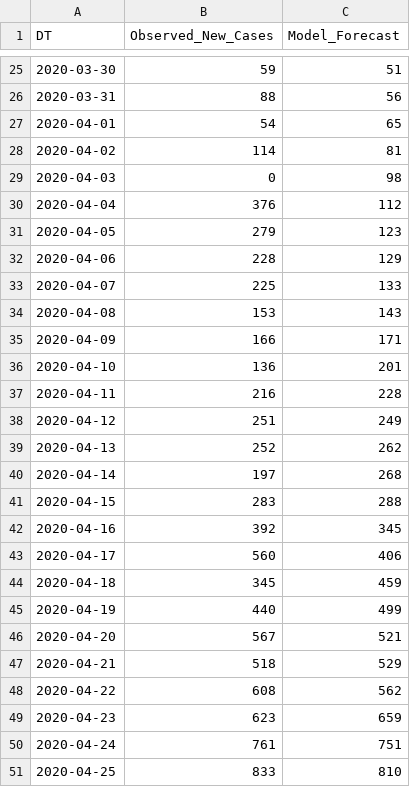
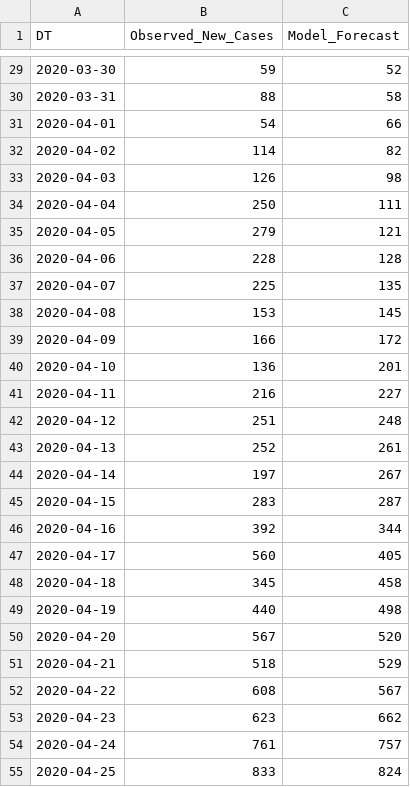
Before and after one commit to A1337CBS/covid19MLPredictor, a CSV file: data/model_output.csv, drawn as a sheet; only a part is shown, gaps mark what is left out; the diff covers the shown part only.

```diff
--- a/data/model_output.csv
+++ b/data/model_output.csv
@@ -25,27 +29,27 @@ DT,Observed_New_Cases,Model_Forecast
-2020-03-30,59,51
-2020-03-31,88,56
-2020-04-01,54,65
-2020-04-02,114,81
-2020-04-03,0,98
-2020-04-04,376,112
-2020-04-05,279,123
-2020-04-06,228,129
-2020-04-07,225,133
-2020-04-08,153,143
-2020-04-09,166,171
+2020-03-30,59,52
+2020-03-31,88,58
+2020-04-01,54,66
+2020-04-02,114,82
+2020-04-03,126,98
+2020-04-04,250,111
+2020-04-05,279,121
+2020-04-06,228,128
+2020-04-07,225,135
+2020-04-08,153,145
+2020-04-09,166,172
 2020-04-10,136,201
-2020-04-11,216,228
-2020-04-12,251,249
-2020-04-13,252,262
-2020-04-14,197,268
-2020-04-15,283,288
-2020-04-16,392,345
-2020-04-17,560,406
-2020-04-18,345,459
-2020-04-19,440,499
-2020-04-20,567,521
+2020-04-11,216,227
+2020-04-12,251,248
+2020-04-13,252,261
+2020-04-14,197,267
+2020-04-15,283,287
+2020-04-16,392,344
+2020-04-17,560,405
+2020-04-18,345,458
+2020-04-19,440,498
+2020-04-20,567,520
 2020-04-21,518,529
-2020-04-22,608,562
-2020-04-23,623,659
-2020-04-24,761,751
-2020-04-25,833,810
+2020-04-22,608,567
+2020-04-23,623,662
+2020-04-24,761,757
+2020-04-25,833,824
```
Also changed, not shown: 4 added rows and 54 edited cells elsewhere in this file, 10 other files.
